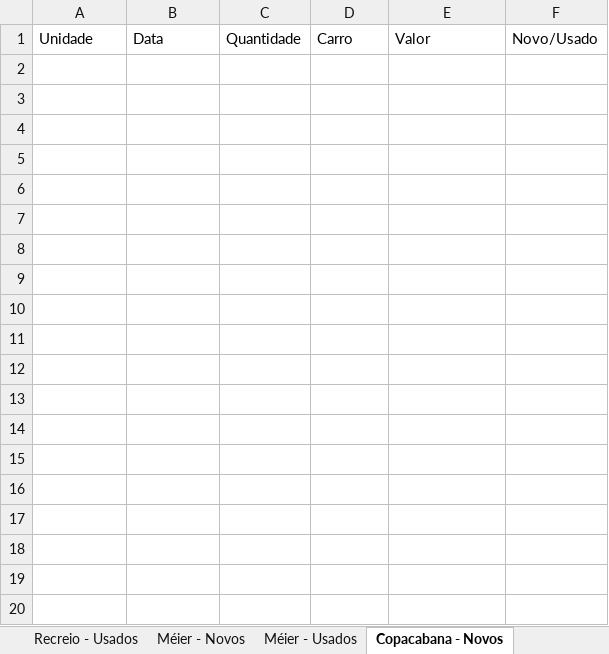
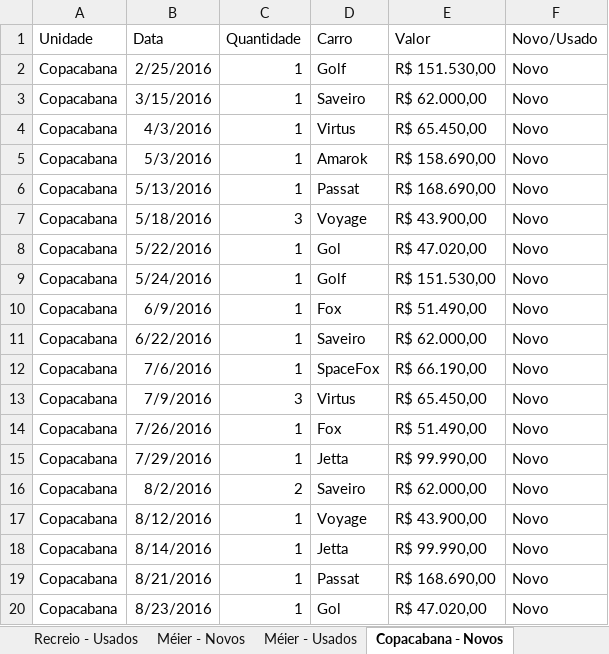
Before and after one commit to jharbes/hashtagVba, an Excel workbook: 008-exercicios_compilacao-otimizacao_macros/01-desafio_compilacao_concessionarias-minha_solucao.xlsm, sheet Copacabana - Novos, drawn as a sheet; only a part is shown; values as stored, in another font and other column widths than the file's, no borders; the diff covers the shown part only; the diff names each change by its address in the sheet, - before the commit and + after, or states it on an @@ line.

```diff
--- a/008-exercicios_compilacao-otimizacao_macros/01-desafio_compilacao_concessionarias-minha_solucao.xlsm (sheet Copacabana - Novos)
+++ b/008-exercicios_compilacao-otimizacao_macros/01-desafio_compilacao_concessionarias-minha_solucao.xlsm (sheet Copacabana - Novos)
+row 2: Copacabana | 2/25/2016 | 1 | Golf | R$ 151.530,00 | Novo
+row 3: Copacabana | 3/15/2016 | 1 | Saveiro | R$ 62.000,00 | Novo
+row 4: Copacabana | 4/3/2016 | 1 | Virtus | R$ 65.450,00 | Novo
+row 5: Copacabana | 5/3/2016 | 1 | Amarok | R$ 158.690,00 | Novo
+row 6: Copacabana | 5/13/2016 | 1 | Passat | R$ 168.690,00 | Novo
+row 7: Copacabana | 5/18/2016 | 3 | Voyage | R$ 43.900,00 | Novo
+row 8: Copacabana | 5/22/2016 | 1 | Gol | R$ 47.020,00 | Novo
+row 9: Copacabana | 5/24/2016 | 1 | Golf | R$ 151.530,00 | Novo
+row 10: Copacabana | 6/9/2016 | 1 | Fox | R$ 51.490,00 | Novo
+row 11: Copacabana | 6/22/2016 | 1 | Saveiro | R$ 62.000,00 | Novo
+row 12: Copacabana | 7/6/2016 | 1 | SpaceFox | R$ 66.190,00 | Novo
+row 13: Copacabana | 7/9/2016 | 3 | Virtus | R$ 65.450,00 | Novo
+row 14: Copacabana | 7/26/2016 | 1 | Fox | R$ 51.490,00 | Novo
+row 15: Copacabana | 7/29/2016 | 1 | Jetta | R$ 99.990,00 | Novo
+row 16: Copacabana | 8/2/2016 | 2 | Saveiro | R$ 62.000,00 | Novo
+row 17: Copacabana | 8/12/2016 | 1 | Voyage | R$ 43.900,00 | Novo
+row 18: Copacabana | 8/14/2016 | 1 | Jetta | R$ 99.990,00 | Novo
+row 19: Copacabana | 8/21/2016 | 1 | Passat | R$ 168.690,00 | Novo
+row 20: Copacabana | 8/23/2016 | 1 | Gol | R$ 47.020,00 | Novo
```
Also changed, not shown: 92 added rows elsewhere in this sheet, sheet Jardim Botânico - Usados, sheet Jardim Botânico - Novos, sheet Tijuca - Novos, sheet Recreio - Novos, sheet Barra - Usados, sheet Copacabana - Usados, 9 more sheets, charts or pictures, 1 other file.
